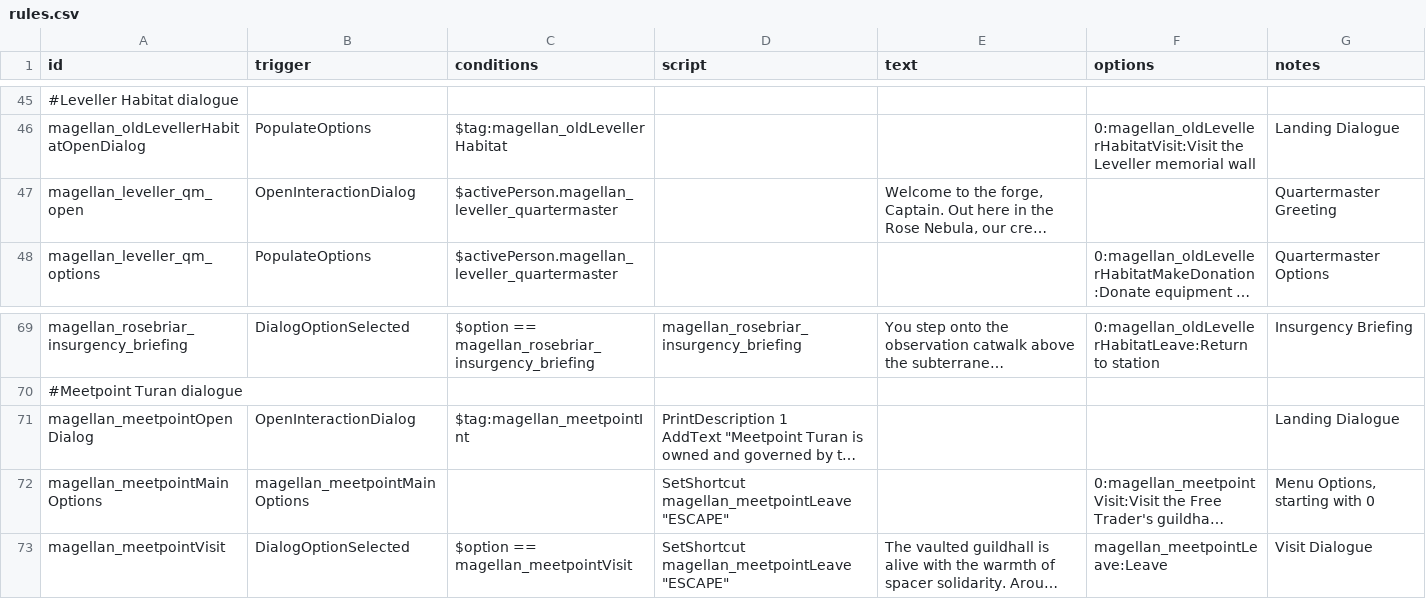
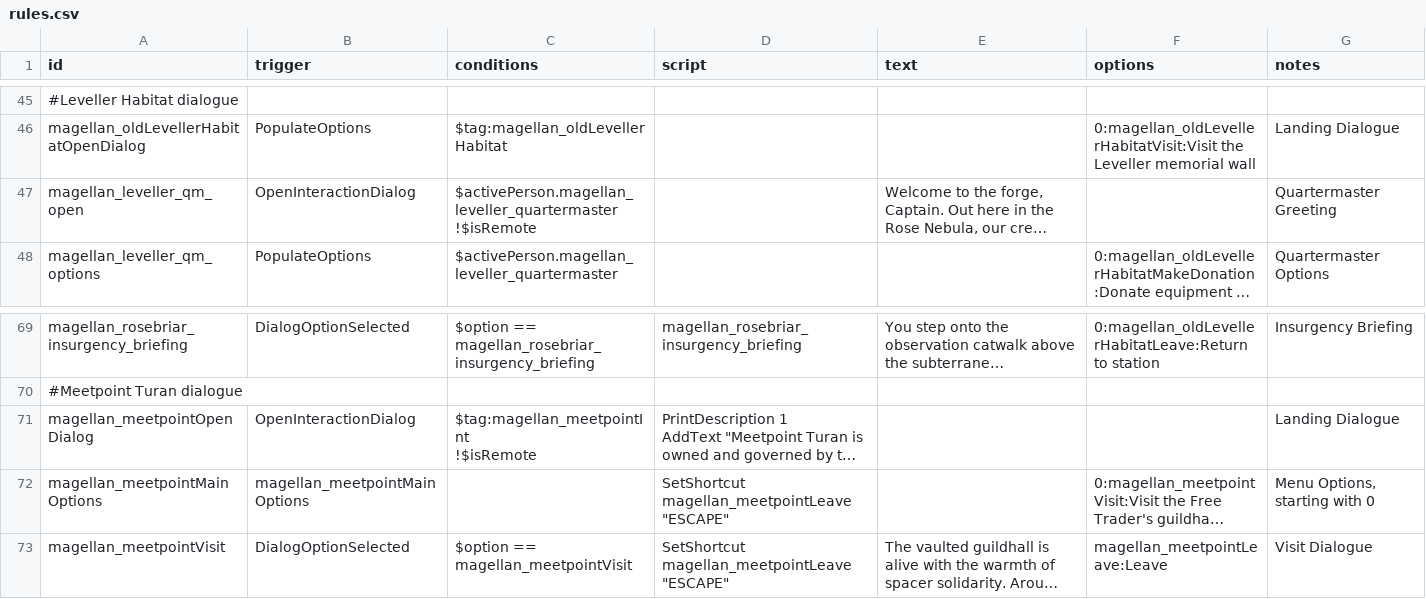
Before and after one commit to starsector-mods/magellan-protectorate-unified, a CSV file: data/campaign/rules.csv, drawn as a sheet; only a part is shown, gaps mark what is left out; long unchanged cells end in …; ↵ is a line break in a cell; the diff names each change by its address in the sheet, - before the commit and + after, or states it on an @@ line.

Commit message:
Fix remote interaction bug by adding !isRemote to OpenInteractionDialog rules

```diff
--- a/data/campaign/rules.csv
+++ b/data/campaign/rules.csv
-C47 (conditions): $activePerson.magellan_leveller_quartermaster
+C47 (conditions): $activePerson.magellan_leveller_quartermaster ↵ !$isRemote
-C71 (conditions): $tag:magellan_meetpointInt
+C71 (conditions): $tag:magellan_meetpointInt ↵ !$isRemote
```
